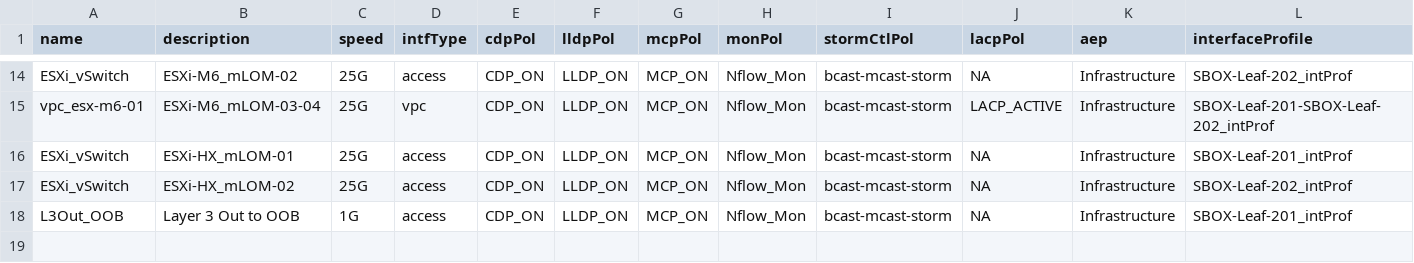
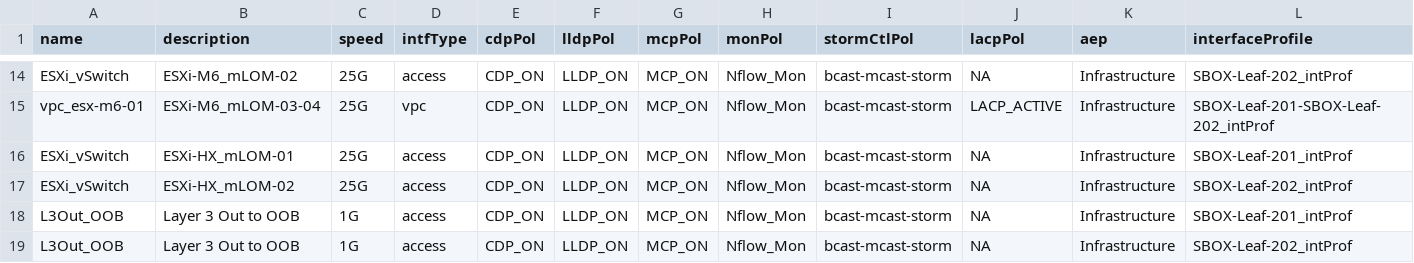
Before and after one commit to jc3943/LTRATO-3001, a CSV file: vars/sandbox/aci/port-defs.csv, drawn as a sheet; only a part is shown, gaps mark what is left out; rows hold the shown columns only; the diff names each change by its address in the sheet, - before the commit and + after, or states it on an @@ line.

```diff
--- a/vars/sandbox/aci/port-defs.csv
+++ b/vars/sandbox/aci/port-defs.csv
+row 19: L3Out_OOB | Layer 3 Out to OOB | 1G | access | CDP_ON | LLDP_ON | MCP_ON | Nflow_Mon | bcast-mcast-storm | NA | Infrastructure | SBOX-Leaf-202_intProf
```
Also changed, not shown: 1 other file.
